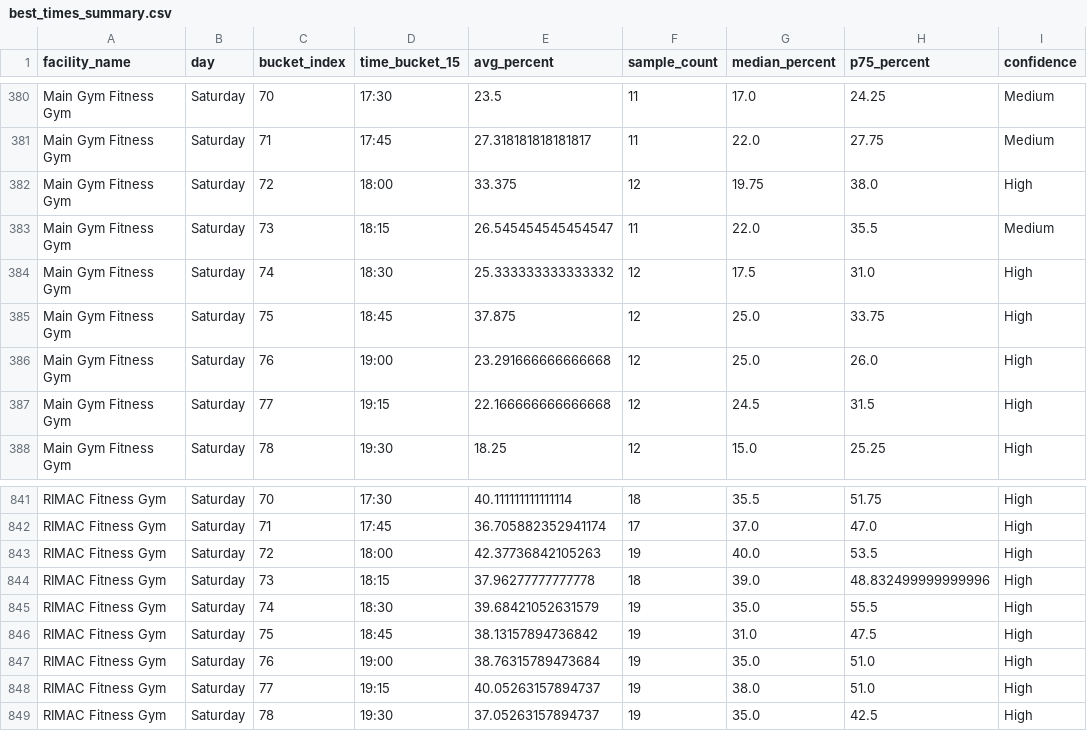
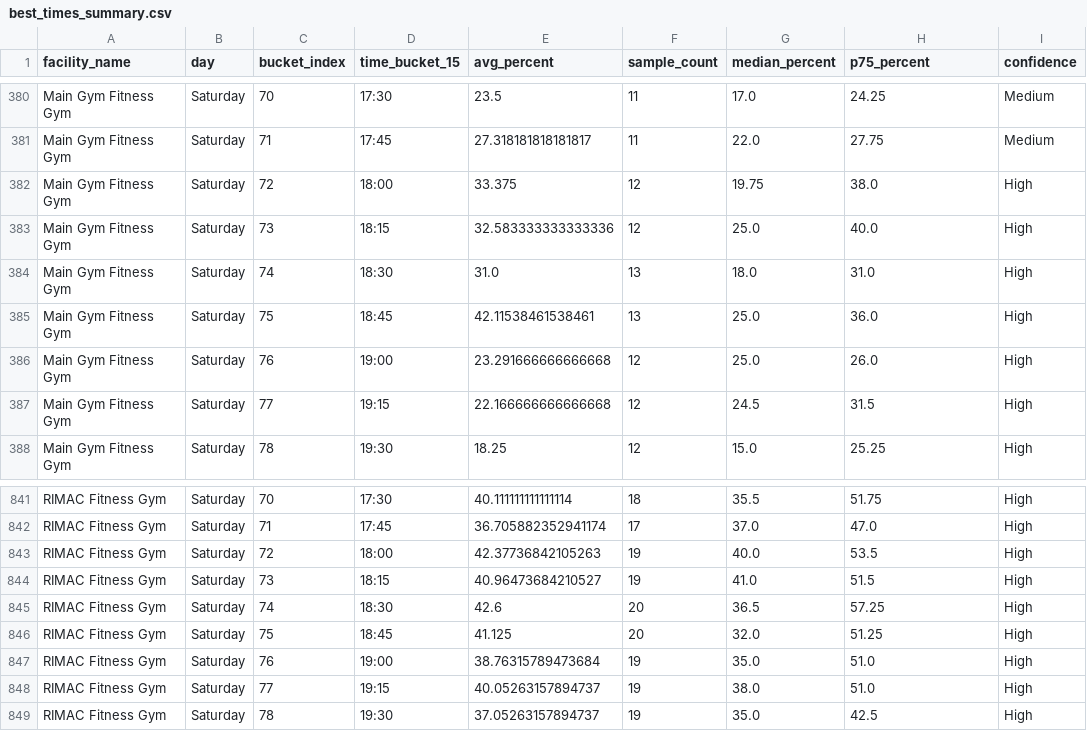
Before and after one commit to aarond67/ucsd-gym-tracker, a CSV file: best_times_summary.csv, drawn as a sheet; only a part is shown, gaps mark what is left out.

Commit message:
update occupancy data 2026-10-03 19:00:06

```diff
--- a/best_times_summary.csv
+++ b/best_times_summary.csv
@@ -382,5 +382,5 @@ Main Gym Fitness Gym,Saturday,71,17:45,27.318181818181817,11,22.0,27.75,Medium
 Main Gym Fitness Gym,Saturday,72,18:00,33.375,12,19.75,38.0,High
-Main Gym Fitness Gym,Saturday,73,18:15,26.545454545454547,11,22.0,35.5,Medium
-Main Gym Fitness Gym,Saturday,74,18:30,25.333333333333332,12,17.5,31.0,High
-Main Gym Fitness Gym,Saturday,75,18:45,37.875,12,25.0,33.75,High
+Main Gym Fitness Gym,Saturday,73,18:15,32.583333333333336,12,25.0,40.0,High
+Main Gym Fitness Gym,Saturday,74,18:30,31.0,13,18.0,31.0,High
+Main Gym Fitness Gym,Saturday,75,18:45,42.11538461538461,13,25.0,36.0,High
 Main Gym Fitness Gym,Saturday,76,19:00,23.291666666666668,12,25.0,26.0,High
@@ -843,5 +843,5 @@ RIMAC Fitness Gym,Saturday,71,17:45,36.705882352941174,17,37.0,47.0,High
 RIMAC Fitness Gym,Saturday,72,18:00,42.37736842105263,19,40.0,53.5,High
-RIMAC Fitness Gym,Saturday,73,18:15,37.96277777777778,18,39.0,48.832499999999996,High
-RIMAC Fitness Gym,Saturday,74,18:30,39.68421052631579,19,35.0,55.5,High
-RIMAC Fitness Gym,Saturday,75,18:45,38.13157894736842,19,31.0,47.5,High
+RIMAC Fitness Gym,Saturday,73,18:15,40.96473684210527,19,41.0,51.5,High
+RIMAC Fitness Gym,Saturday,74,18:30,42.6,20,36.5,57.25,High
+RIMAC Fitness Gym,Saturday,75,18:45,41.125,20,32.0,51.25,High
 RIMAC Fitness Gym,Saturday,76,19:00,38.76315789473684,19,35.0,51.0,High
```
Also changed, not shown: 5 other files.
